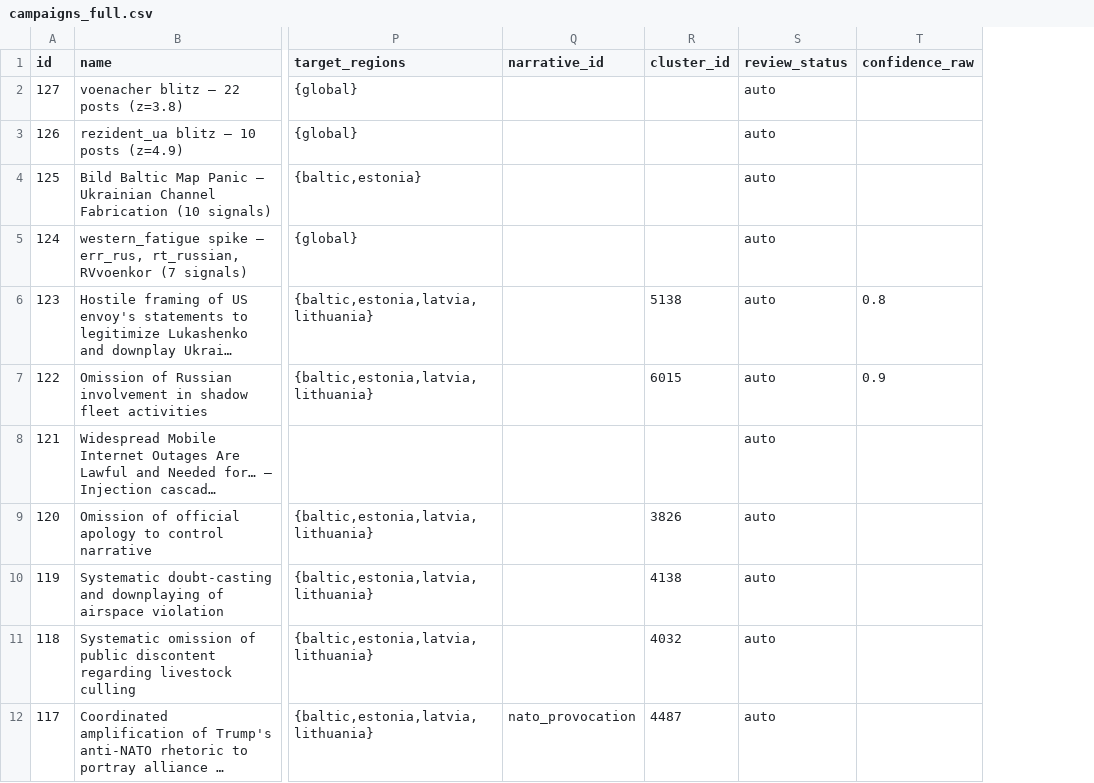
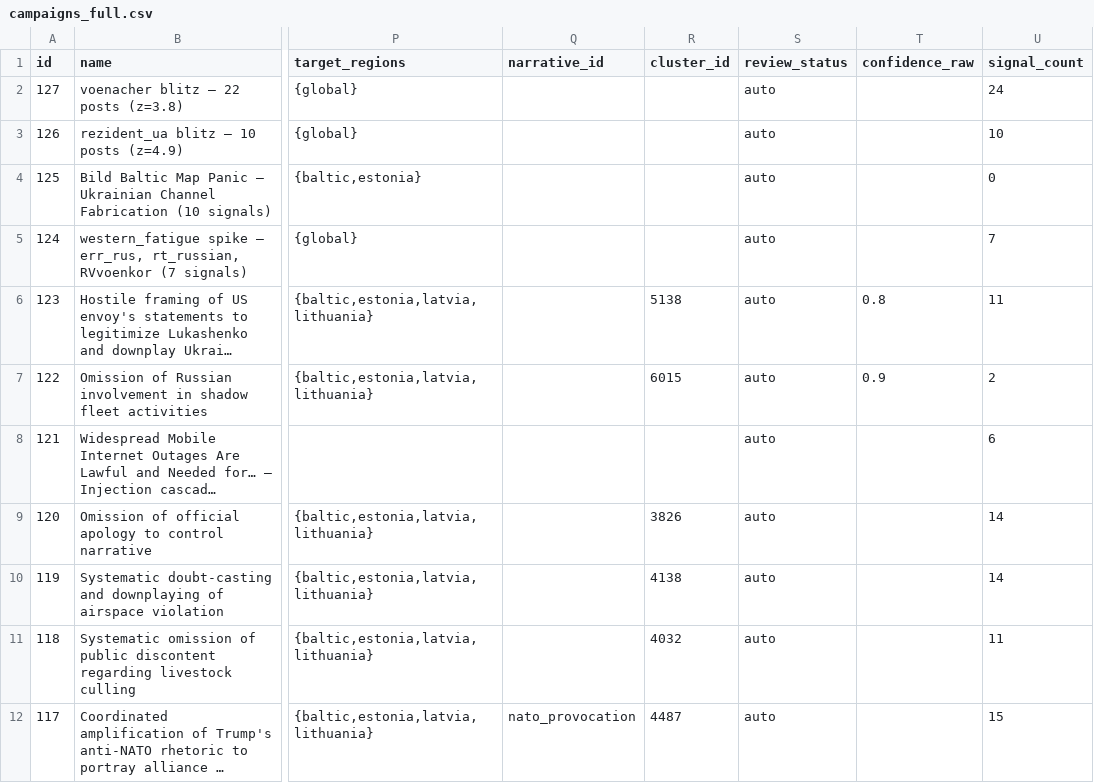
Before and after one commit to Estwarden/research, a CSV file: data/campaigns_full.csv, drawn as a sheet; only a part is shown, gaps mark what is left out; long unchanged cells end in …; the diff names each change by its address in the sheet, - before the commit and + after, or states it on an @@ line.

Commit message:
validity audit: fix misleading claims, add VALIDITY.md, re-export campaigns
CRITICAL FIXES:
- campaigns_full.csv re-exported WITH signal_count (was missing entirely)
- VALIDITY.md: honest assessment of what's deployable vs not
- FINDINGS.md: added validity warning header, fixed '85% YELLOW' → '80% in
  active period (Mar 7-25), 42% overall'
- FINDINGS.threshold-recalibration.md: WARNING that YELLOW=7.9 is calibrated
  to broken algorithm, do not deploy
- FINDINGS.cti-fimi-floor.md: corrected date range claims
- README.md: warnings about prescriptive vs diagnostic findings

The corrected CTI weights (72→24) are TOO AGGRESSIVE. Signal component is
near-zero for 30/50 days. Fisher F1=0.92 did NOT replicate (0.615 on N=30).
Narrative velocity F1=1.00 is on N=8 (meaningless). Diagnostic findings
(laundering noise, dead collectors, campaign tiers) are solid and deployable.

```diff
--- a/data/campaigns_full.csv
+++ b/data/campaigns_full.csv
+column U (signal_count), rows 2-12: 24 | 10 | 0 | 7 | 11 | 2 | 6 | 14 | 14 | 11 | 15
```
Also changed, not shown: 6 other files.
